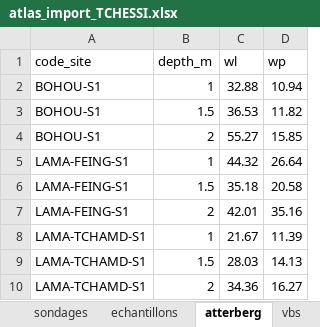
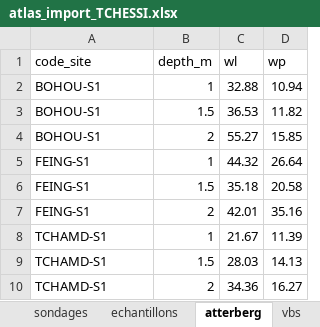
Before and after one commit to intrepidcore/ATLAS_GEOTECHNIQUE, an Excel workbook: data/xlsx/RAW/atlas_import_TCHESSI.xlsx, sheet atterberg, drawn as a sheet; values as stored, in another font and other column widths than the file's, no borders; the diff names each change by its address in the sheet, - before the commit and + after, or states it on an @@ line.

```diff
--- a/data/xlsx/RAW/atlas_import_TCHESSI.xlsx (sheet atterberg)
+++ b/data/xlsx/RAW/atlas_import_TCHESSI.xlsx (sheet atterberg)
-A5:A7 (code_site): LAMA-FEING-S1
+A5:A7 (code_site): FEING-S1
-A8:A10 (code_site): LAMA-TCHAMD-S1
+A8:A10 (code_site): TCHAMD-S1
```
Also changed, not shown: sheet granulo, sheet echantillons, sheet vbs, sheet sondages, data/xlsx/RAW/atlas_import_SOGLO_Ferdinand.xlsx, 26 other files.
